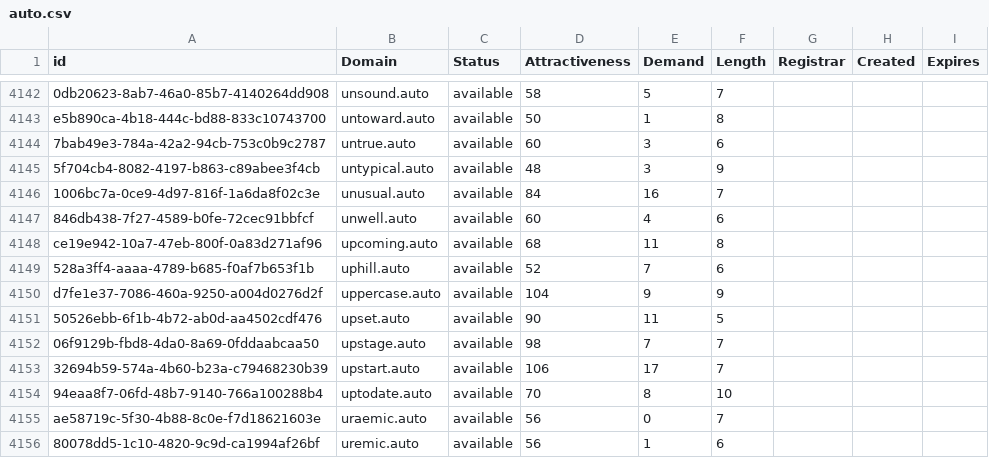
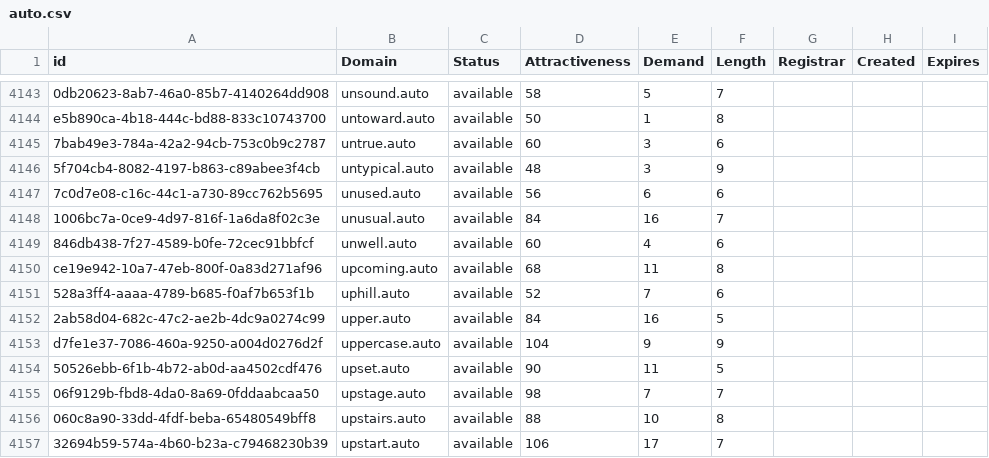
Before and after one commit to UniqueDomains/auto-oneword-domains, a CSV file: auto.csv, drawn as a sheet; only a part is shown, gaps mark what is left out; the shorter side is filled out with more unchanged rows; the diff covers the shown part only; the diff names each change by its address in the sheet, - before the commit and + after, or states it on an @@ line.

Commit message:
Domains update

```diff
--- a/auto.csv
+++ b/auto.csv
+row 4147: 7c0d7e08-c16c-44c1-a730-89cc762b5695 | unused.auto | available | 56 | 6 | 6
+row 4152: 2ab58d04-682c-47c2-ae2b-4dc9a0274c99 | upper.auto | available | 84 | 16 | 5
+row 4156: 060c8a90-33dd-4fdf-beba-65480549bff8 | upstairs.auto | available | 88 | 10 | 8
```
Also changed, not shown: 9 added rows and 16 edited cells elsewhere in this file, 2 other files.
